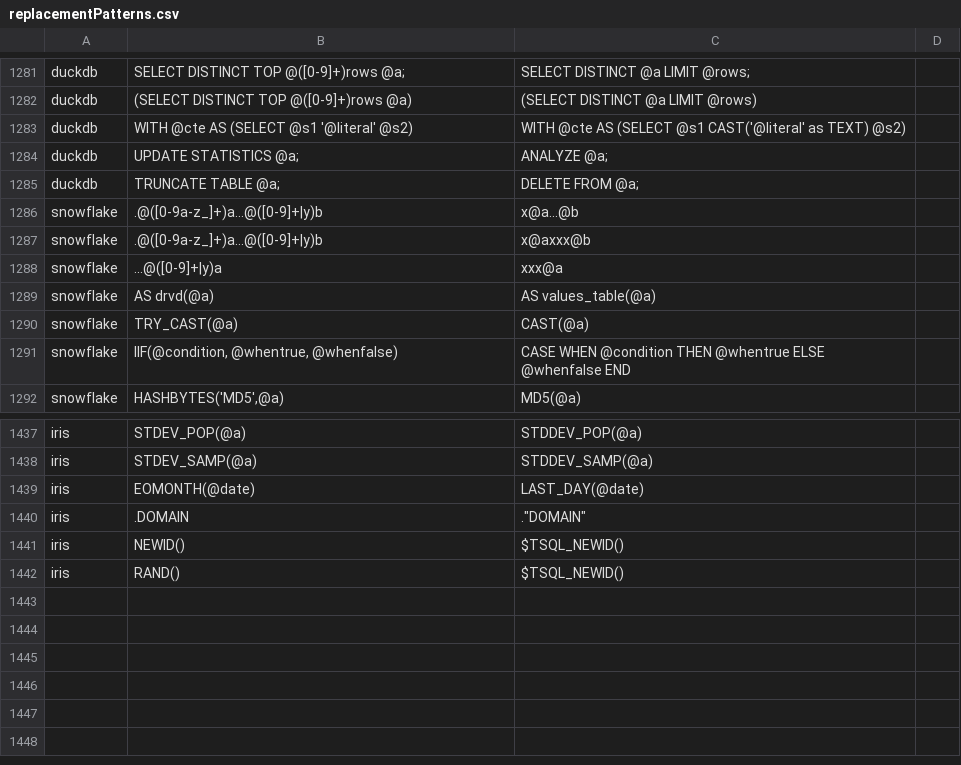
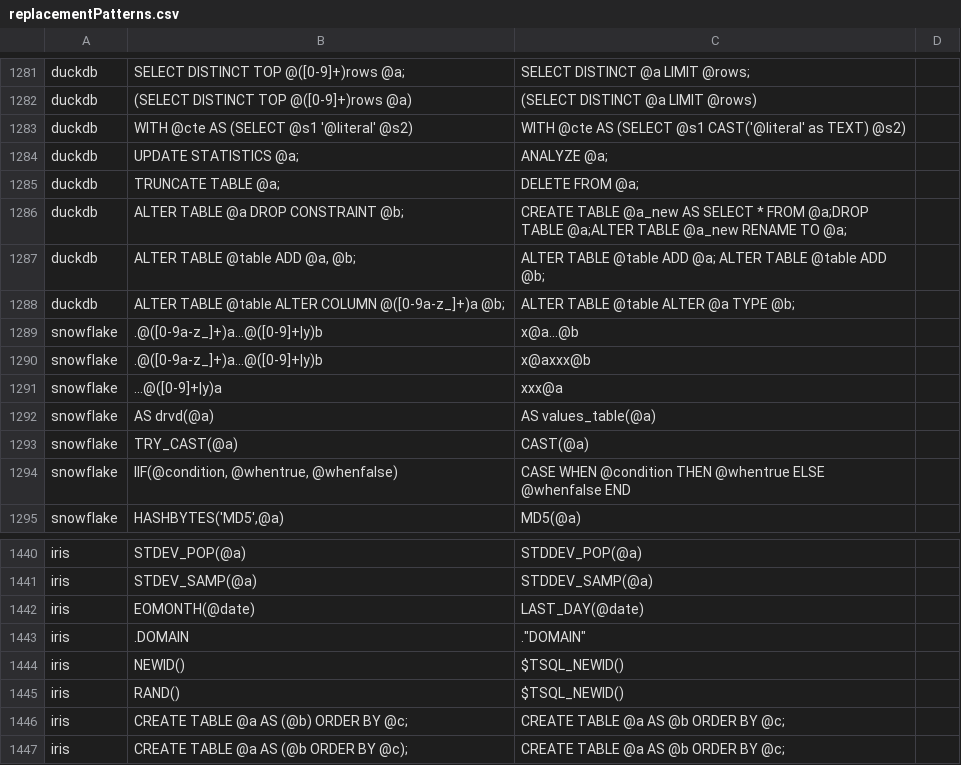
Before and after one commit to cran/SqlRender, a CSV file: inst/csv/replacementPatterns.csv, drawn as a sheet; only a part is shown, gaps mark what is left out; the diff names each change by its address in the sheet, - before the commit and + after, or states it on an @@ line.

```diff
--- a/inst/csv/replacementPatterns.csv
+++ b/inst/csv/replacementPatterns.csv
+row 1286: duckdb | ALTER TABLE @a DROP CONSTRAINT @b; | CREATE TABLE @a_new AS SELECT * FROM @a;DROP TABLE @a;ALTER TABLE @a_new RENAME TO @a;
+row 1287: duckdb | ALTER TABLE @table ADD @a, @b; | ALTER TABLE @table ADD @a; ALTER TABLE @table ADD @b;
+row 1288: duckdb | ALTER TABLE @table ALTER COLUMN @([0-9a-z_]+)a @b; | ALTER TABLE @table ALTER @a TYPE @b;
+row 1446: iris | CREATE TABLE @a AS (@b) ORDER BY @c; | CREATE TABLE @a AS @b ORDER BY @c;
+row 1447: iris | CREATE TABLE @a AS (@b ORDER BY @c); | CREATE TABLE @a AS @b ORDER BY @c;
```
Also changed, not shown: 19 other files.
